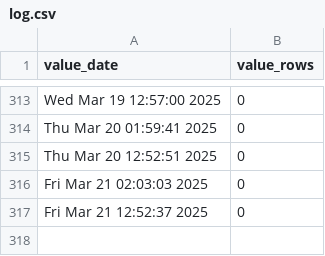
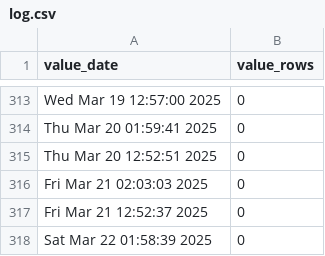
Before and after one commit to p0bs/role-scan, a CSV file: log.csv, drawn as a sheet; only a part is shown, gaps mark what is left out; the diff names each change by its address in the sheet, - before the commit and + after, or states it on an @@ line.

```diff
--- a/log.csv
+++ b/log.csv
+row 318: Sat Mar 22 01:58:39 2025 | 0
```
